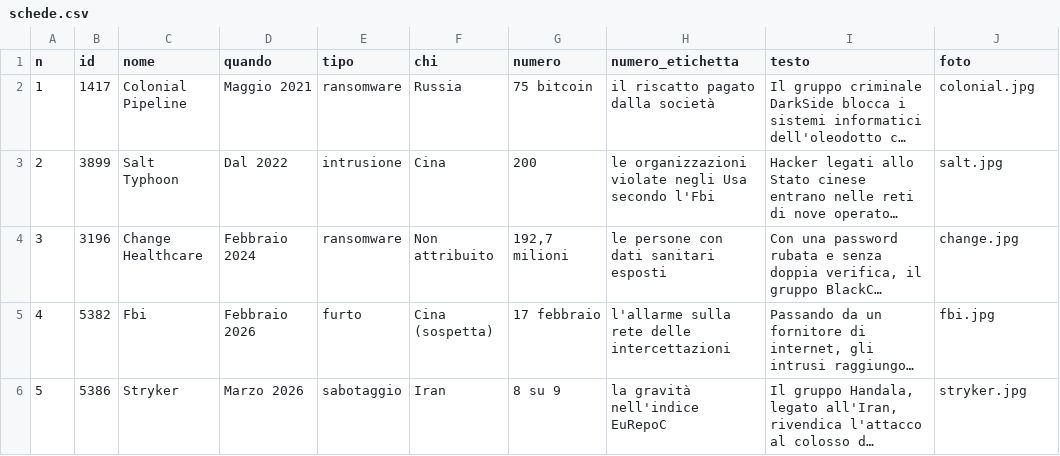
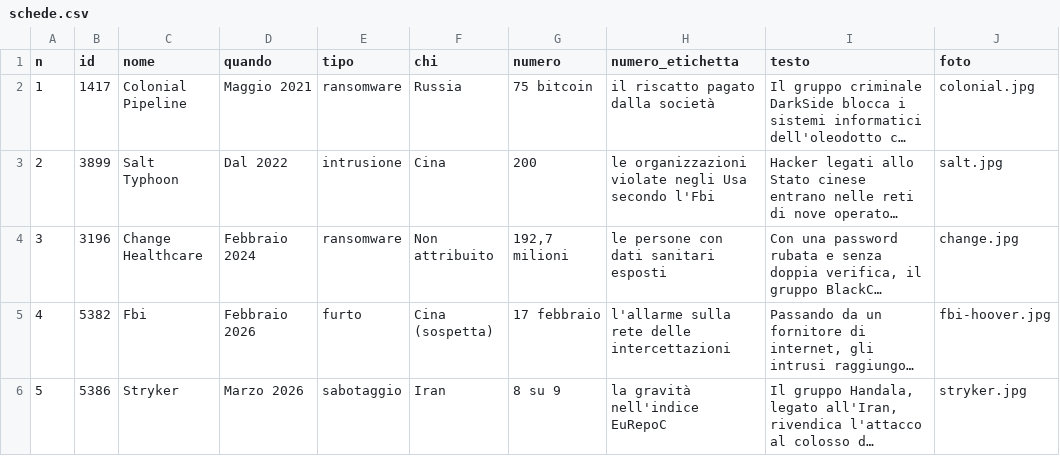
Before and after one commit to liberostracquadanio-del/liberostracquadanio, a CSV file: 2026-11-attacchi-cyber-usa/data/schede.csv, drawn as a sheet; long unchanged cells end in …; the diff names each change by its address in the sheet, - before the commit and + after, or states it on an @@ line.

```diff
--- a/2026-11-attacchi-cyber-usa/data/schede.csv
+++ b/2026-11-attacchi-cyber-usa/data/schede.csv
-J5 (foto): fbi.jpg
+J5 (foto): fbi-hoover.jpg
```
Also changed, not shown: 1 other file.
